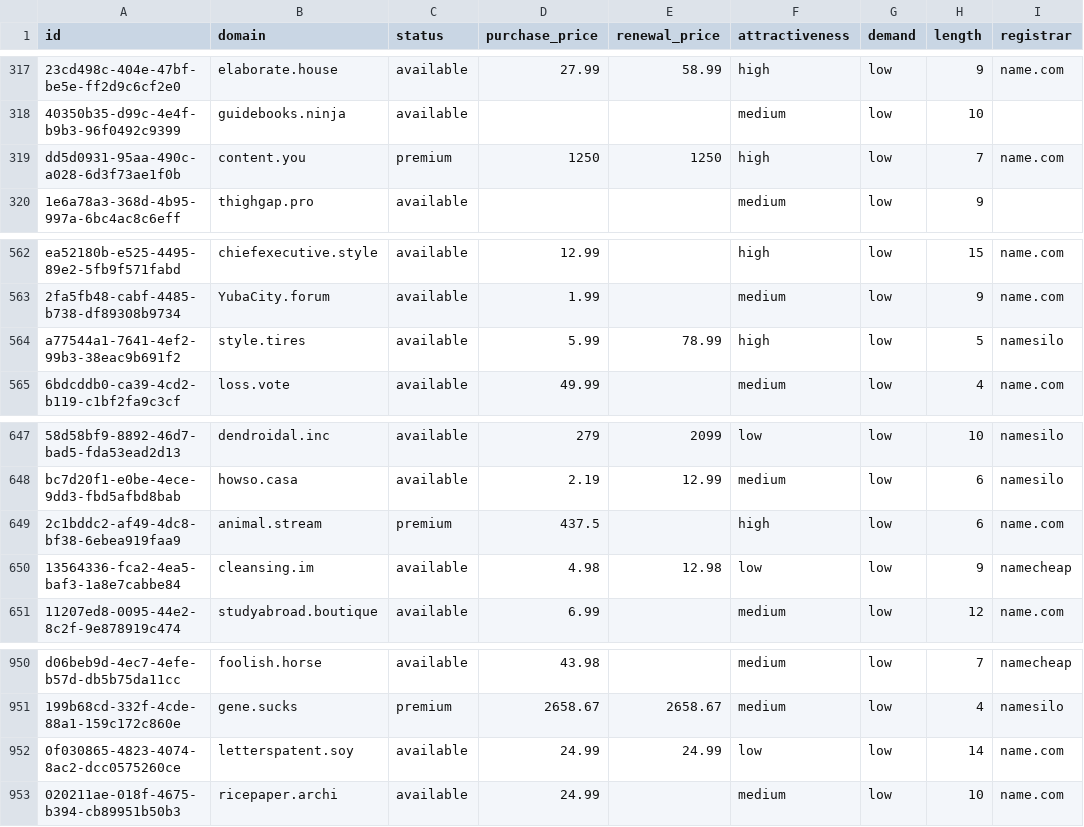
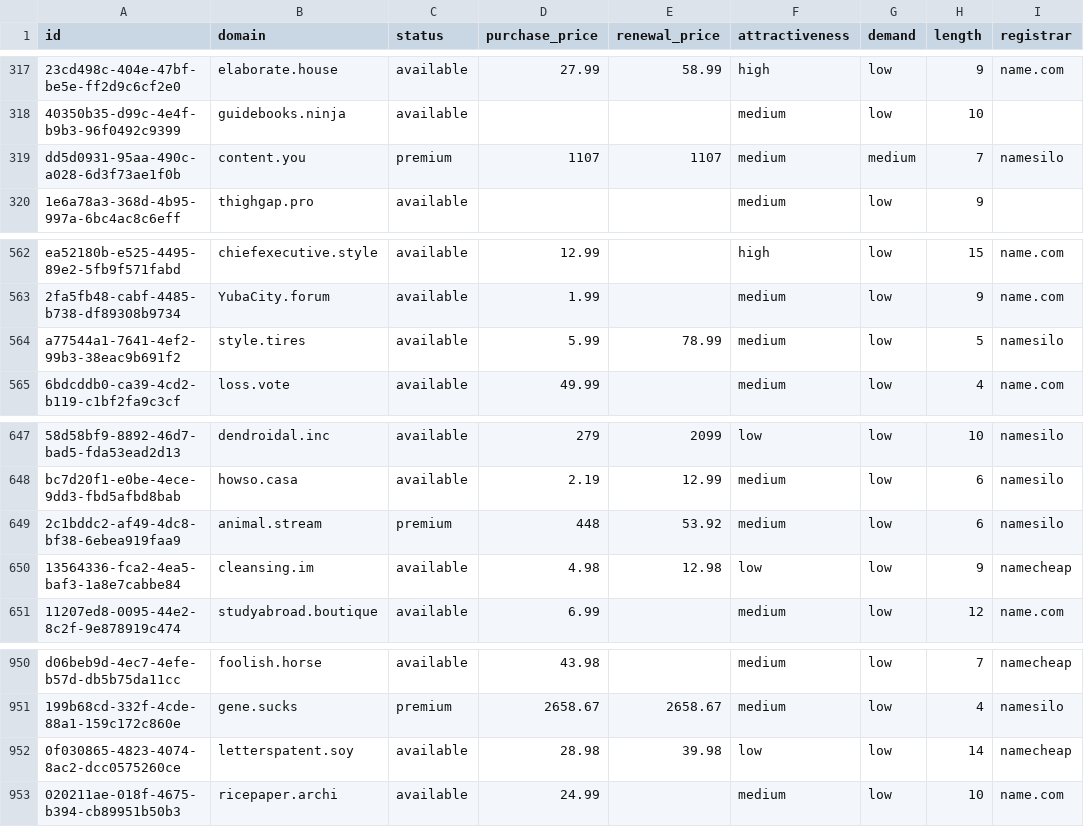
Before and after one commit to UniqueDomains/oneword-domains, a CSV file: all.csv, drawn as a sheet; only a part is shown, gaps mark what is left out; the diff names each change by its address in the sheet, - before the commit and + after, or states it on an @@ line.

Commit message:
Domains update

```diff
--- a/all.csv
+++ b/all.csv
-D319 (purchase_price): 1250
+D319 (purchase_price): 1107
-E319 (renewal_price): 1250
+E319 (renewal_price): 1107
-F319 (attractiveness): high
+F319 (attractiveness): medium
-G319 (demand): low
+G319 (demand): medium
-I319 (registrar): name.com
+I319 (registrar): namesilo
-F564 (attractiveness): high
+F564 (attractiveness): medium
-D649 (purchase_price): 437.5
+D649 (purchase_price): 448
-E649 (renewal_price): (empty)
+E649 (renewal_price): 53.92
-F649 (attractiveness): high
+F649 (attractiveness): medium
-I649 (registrar): name.com
+I649 (registrar): namesilo
-D952 (purchase_price): 24.99
+D952 (purchase_price): 28.98
-E952 (renewal_price): 24.99
+E952 (renewal_price): 39.98
-I952 (registrar): name.com
+I952 (registrar): namecheap
```
Also changed, not shown: 4 other files.
